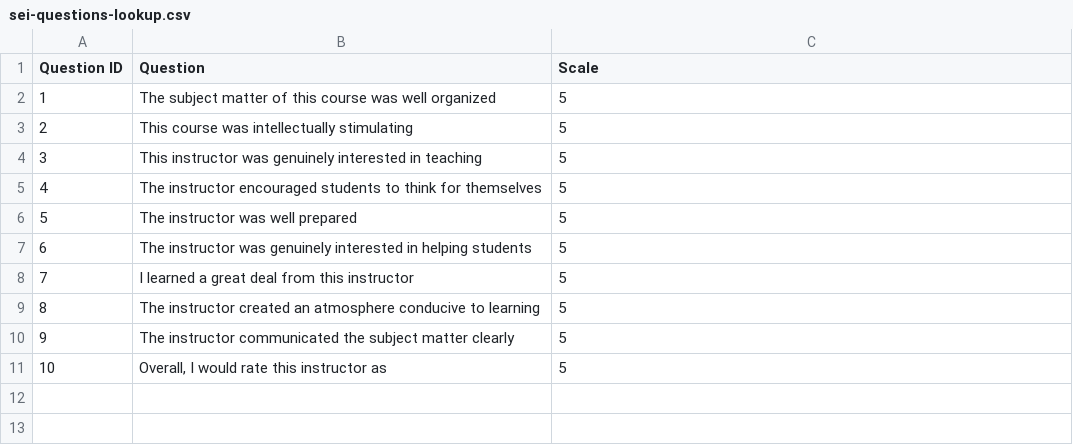
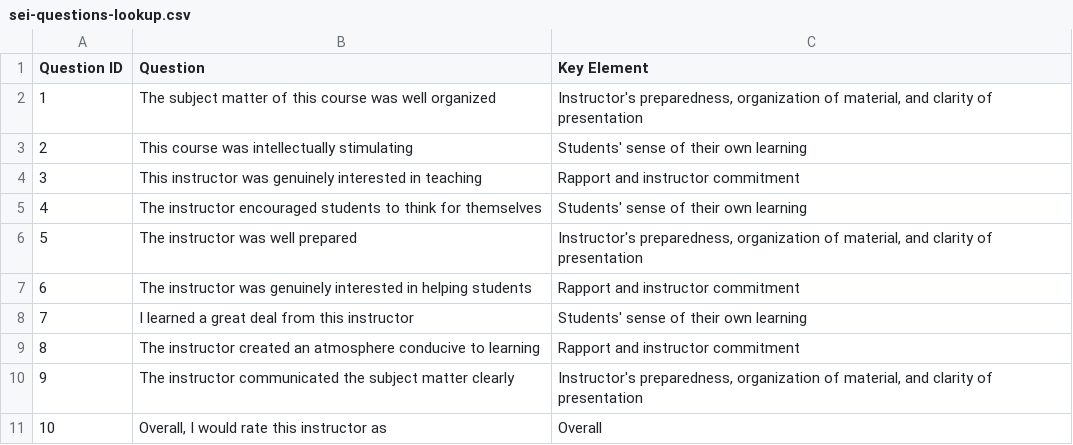
Before and after one commit to jrg94/personal-data, a CSV file: education/sei-questions-lookup.csv, drawn as a sheet.

Commit message:
Added key elements groupings to question lookup

```diff
--- a/education/sei-questions-lookup.csv
+++ b/education/sei-questions-lookup.csv
@@ -1,11 +1,11 @@
-Question ID,Question,Scale
-1,The subject matter of this course was well organized,5
-2,This course was intellectually stimulating,5
-3,This instructor was genuinely interested in teaching,5
-4,The instructor encouraged students to think for themselves,5
-5,The instructor was well prepared,5
-6,The instructor was genuinely interested in helping students,5
-7,I learned a great deal from this instructor,5
-8,The instructor created an atmosphere conducive to learning,5
-9,The instructor communicated the subject matter clearly,5
-10,"Overall, I would rate this instructor as",5
+Question ID,Question,Key Element
+1,The subject matter of this course was well organized,"Instructor's preparedness, organization of material, and clarity of presentation"
+2,This course was intellectually stimulating,"Students' sense of their own learning"
+3,This instructor was genuinely interested in teaching,"Rapport and instructor commitment"
+4,The instructor encouraged students to think for themselves,"Students' sense of their own learning"
+5,The instructor was well prepared,"Instructor's preparedness, organization of material, and clarity of presentation"
+6,The instructor was genuinely interested in helping students,"Rapport and instructor commitment"
+7,I learned a great deal from this instructor,"Students' sense of their own learning"
+8,The instructor created an atmosphere conducive to learning,"Rapport and instructor commitment"
+9,The instructor communicated the subject matter clearly,"Instructor's preparedness, organization of material, and clarity of presentation"
+10,"Overall, I would rate this instructor as","Overall"
```
